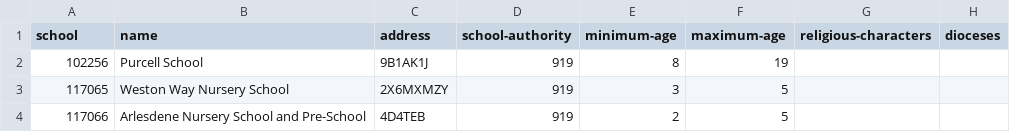
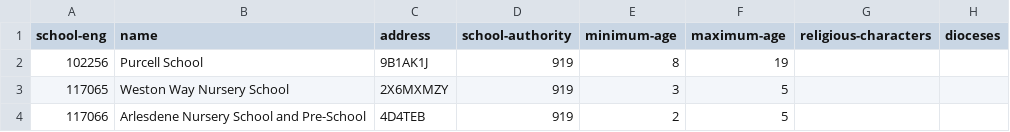
Before and after one commit to symroe/school-eng-data, a TSV file: data/alpha/school-eng/schools.tsv, drawn as a sheet; only a part is shown; the diff names each change by its address in the sheet, - before the commit and + after, or states it on an @@ line.

Commit message:
Fix tsv header in school-eng file

```diff
--- a/data/alpha/school-eng/schools.tsv
+++ b/data/alpha/school-eng/schools.tsv
-A1: school
+A1: school-eng
```
